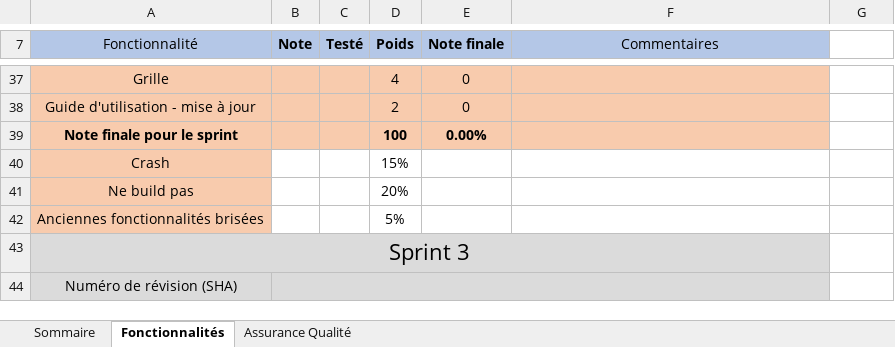
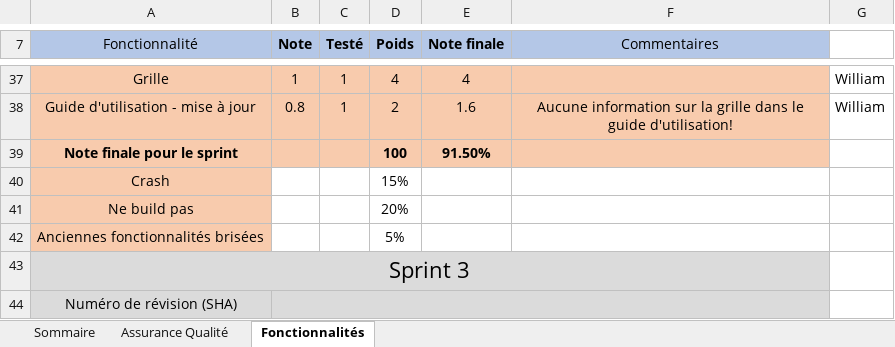
Before and after one commit to Malamag/log2990-202, an Excel workbook: Equipe202.xlsx, sheet Fonctionnalités, drawn as a sheet; only a part is shown, gaps mark what is left out; values as stored, in another font and other column widths than the file's, no borders; removed rows and columns are numbered as before the commit, all else as after; the diff covers the shown part only; the diff names each change by its address in the sheet, - before the commit and + after, or states it on an @@ line.

```diff
--- a/Equipe202.xlsx (sheet Fonctionnalités)
+++ b/Equipe202.xlsx (sheet Fonctionnalités)
@@ sheet tab order changed: Sommaire | Assurance Qualité | Fonctionnalités @@
-B37 (Note): (empty)
+B37 (Note): 1
-C37 (Testé): (empty)
+C37 (Testé): 1
-E37 (Note finale): 0
+E37 (Note finale): 4
-G37: (empty)
+G37: William
-row 38: Guide d'utilisation - mise à jour |  |  | 2 | 0
+row 38: Guide d'utilisation - mise à jour | 0.8 | 1 | 2 | 1.6 | Aucune information sur la grille dans le guide d'utilisation! | William
-E39 (Note finale): 0.00%
+E39 (Note finale): 91.50%
```
Also changed, not shown: 9 added rows, 9 removed rows and 21 edited cells elsewhere in this sheet, sheet Assurance Qualité, sheet Sommaire.
